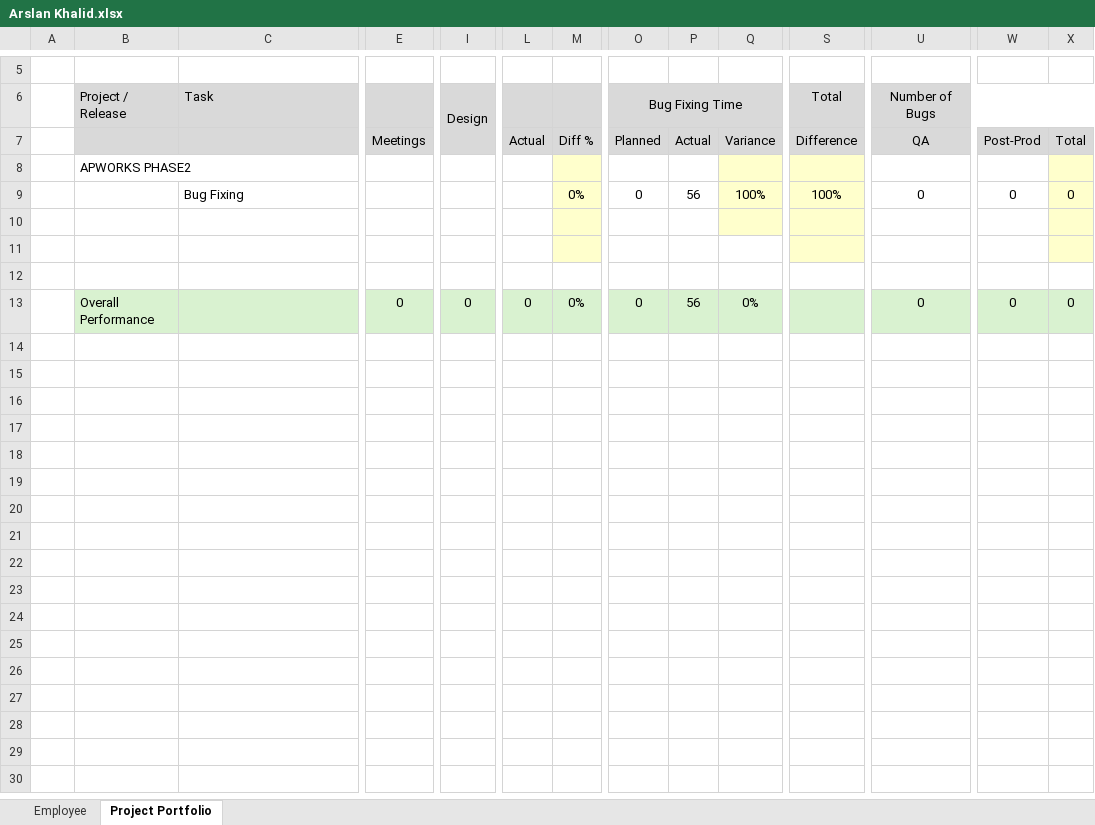
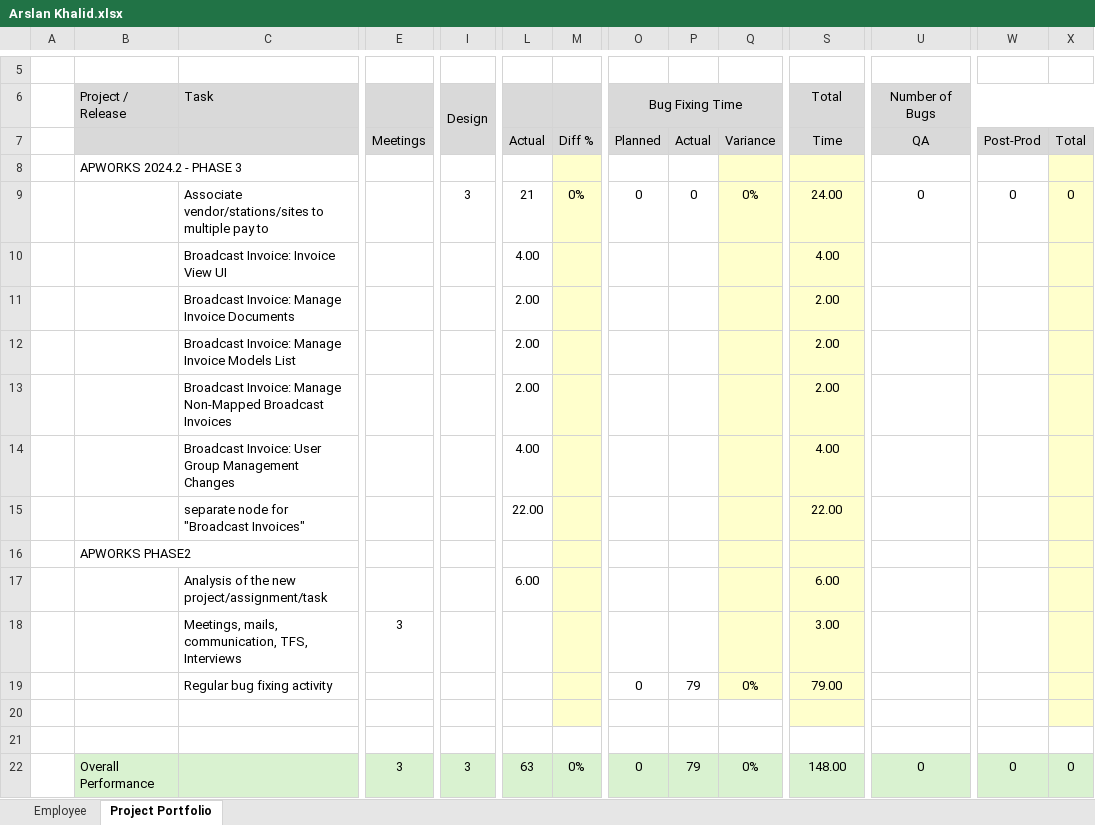
Before and after one commit to tsfszd/docs, an Excel workbook: hiqu/Performance Evaluation/September 2024/Dev/Arslan Khalid.xlsx, sheet Project Portfolio, drawn as a sheet; only a part is shown, gaps mark what is left out; values as stored, in another font and other column widths than the file's, no borders; conditional formats not drawn; removed rows and columns are numbered as before the commit, all else as after; rows hold the shown columns only; the diff names each change by its address in the sheet, - before the commit and + after, or states it on an @@ line.

```diff
--- a/hiqu/Performance Evaluation/September 2024/Dev/Arslan Khalid.xlsx (sheet Project Portfolio)
+++ b/hiqu/Performance Evaluation/September 2024/Dev/Arslan Khalid.xlsx (sheet Project Portfolio)
-S7 (Total): Difference
+S7 (Total): Time
+row 8:  | APWORKS 2024.2 - PHASE 3
+row 9:  |  | Associate vendor/stations/sites to multiple pay to |  | 3 | 21 | 0% | 0 | 0 | 0% | 24.00 | 0 | 0 | 0
+row 10:  |  | Broadcast Invoice: Invoice View UI |  |  | 4.00 |  |  |  |  | 4.00
+row 11:  |  | Broadcast Invoice: Manage Invoice Documents |  |  | 2.00 |  |  |  |  | 2.00
+row 12:  |  | Broadcast Invoice: Manage Invoice Models List |  |  | 2.00 |  |  |  |  | 2.00
+row 13:  |  | Broadcast Invoice: Manage Non-Mapped Broadcast Invoices |  |  | 2.00 |  |  |  |  | 2.00
+row 14:  |  | Broadcast Invoice: User Group Management Changes |  |  | 4.00 |  |  |  |  | 4.00
+row 15:  |  | separate node for "Broadcast Invoices" |  |  | 22.00 |  |  |  |  | 22.00
-row 9:  |  | Bug Fixing |  |  |  | 0% | 0 | 56 | 100% | 100% | 0 | 0 | 0
+row 17:  |  | Analysis of the new project/assignment/task |  |  | 6.00 |  |  |  |  | 6.00
+row 18:  |  | Meetings, mails, communication, TFS, Interviews | 3 |  |  |  |  |  |  | 3.00
+row 19:  |  | Regular bug fixing activity |  |  |  |  | 0 | 79 | 0% | 79.00
-Q20 fill: #FFFFCC
+Q20 fill: none
-M21 fill: #FFFFCC
+M21 fill: none
-S21 fill: #FFFFCC
+S21 fill: none
-X21 fill: #FFFFCC
+X21 fill: none
-row 12: (empty)
-E22: 0
+E22: 3
-I22 (Design): 0
+I22 (Design): 3
-L22: 0
+L22: 63
-P22: 56
+P22: 79
-S22 (Total): (empty)
+S22 (Total): 148.00
```
Also changed, not shown: sheet Employee, formulas that keep their value, hiqu/Performance Evaluation/September 2024/Dev/Abid Ali.xlsx, hiqu/Performance Evaluation/September 2024/Dev/Arif Khan.xlsx, 40 other files.
